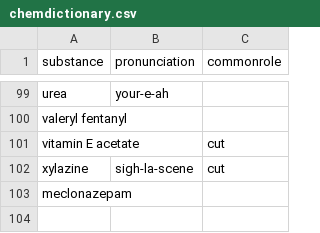
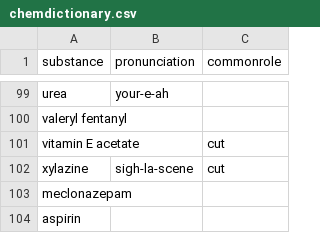
Before and after one commit to opioiddatalab/drugchecking, a CSV file: chemdictionary/chemdictionary.csv, drawn as a sheet; only a part is shown, gaps mark what is left out; the diff names each change by its address in the sheet, - before the commit and + after, or states it on an @@ line.

```diff
--- a/chemdictionary/chemdictionary.csv
+++ b/chemdictionary/chemdictionary.csv
+row 104: aspirin
```
Also changed, not shown: 1 other file.
